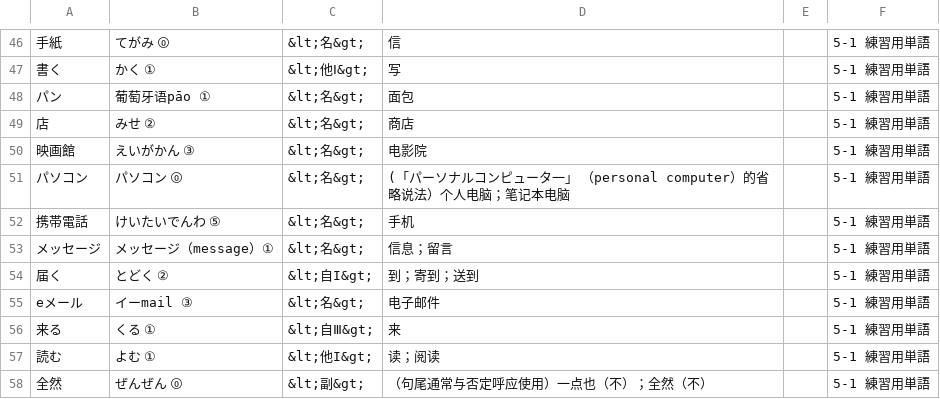
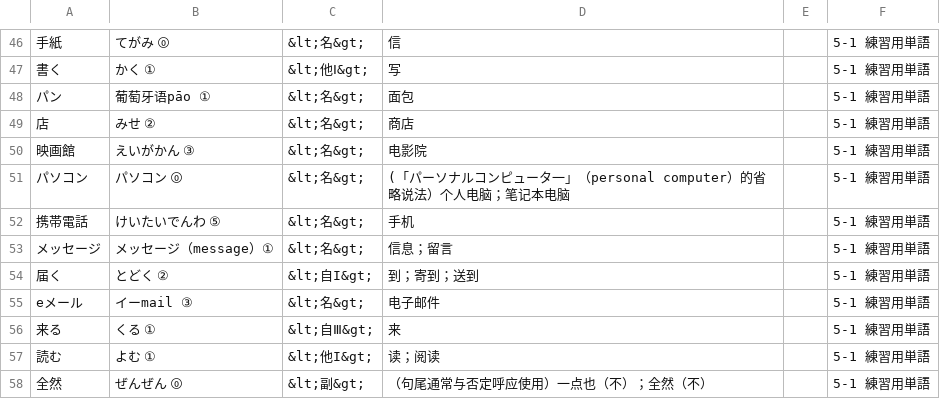
Before and after one commit to ihnfsax/zonghe-riyu-vocabulary, a CSV file: anki/volume-1/5-1.csv, drawn as a sheet; only a part is shown, gaps mark what is left out; the diff names each change by its address in the sheet, - before the commit and + after, or states it on an @@ line.

```diff
--- a/anki/volume-1/5-1.csv
+++ b/anki/volume-1/5-1.csv
-D51: …ータ一」 （personal computer）…
+D51: …ータ一」（personal computer）…
```
Also changed, not shown: volume-1/5-1/5-1 練習用単語.csv.
